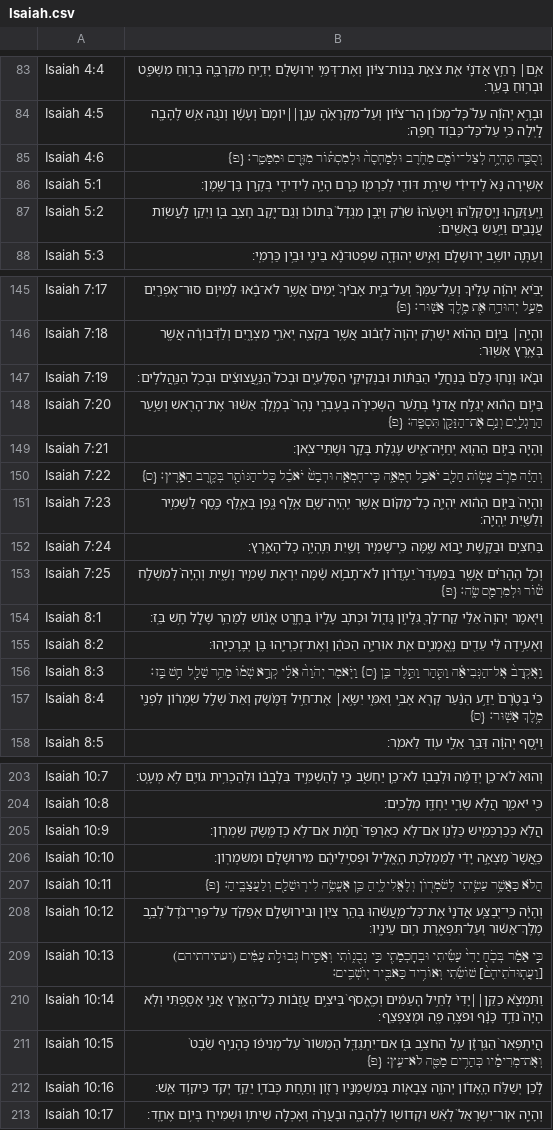
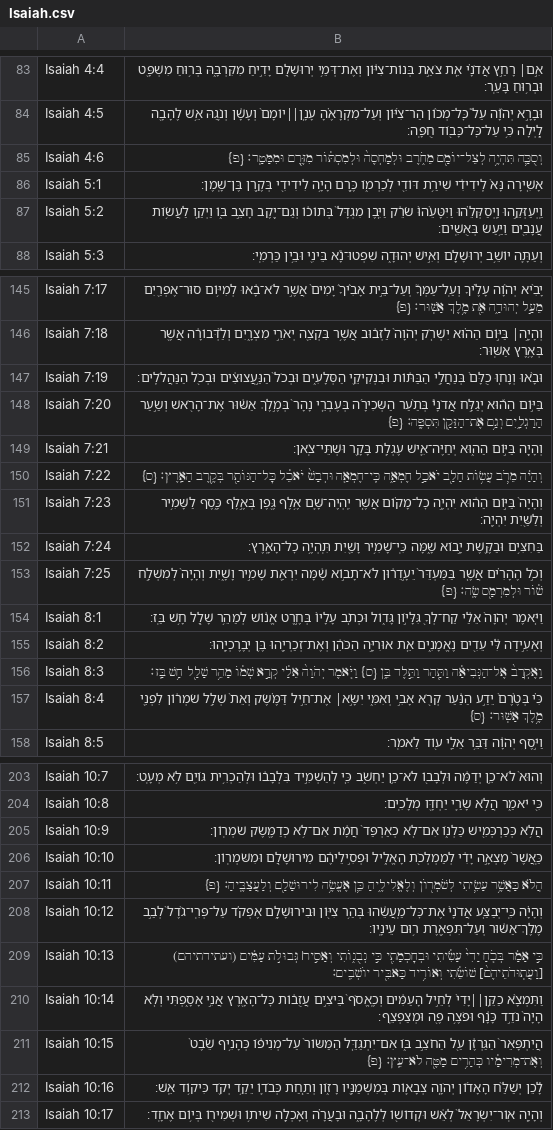
Before and after one commit to bdenckla/MAM-for-Sefaria, a CSV file: out/csv-ajf/Isaiah.csv, drawn as a sheet; only a part is shown, gaps mark what is left out; the diff covers the shown part only; the diff names each change by its address in the sheet, - before the commit and + after, or states it on an @@ line.

Commit message:
mostly meteg updates e.g. across all of Isaiah

```diff
--- a/out/csv-ajf/Isaiah.csv
+++ b/out/csv-ajf/Isaiah.csv
-B85: וְסֻכָּ֛ה תִּֽהְיֶ֥ה לְצֵל־יוֹמָ֖ם מֵחֹ֑רֶב…
+B85: וְסֻכָּ֛ה תִּהְיֶ֥ה לְצֵל־יוֹמָ֖ם מֵחֹ֑רֶב…
-B87: …בּ֑וֹ וַיְקַ֛ו לַֽעֲשׂ֥וֹת עֲנָבִ֖ים וַיַּ֥עַשׂ…
+B87: …בּ֑וֹ וַיְקַ֛ו לַעֲשׂ֥וֹת עֲנָבִ֖ים וַיַּ֥עַשׂ…
-B147: …הַנַּ֣עֲצוּצִ֔ים וּבְכֹ֖ל הַנַּֽהֲלֹלִֽים׃
+B147: …הַנַּ֣עֲצוּצִ֔ים וּבְכֹ֖ל הַנַּהֲלֹלִֽים׃
-B151: …לַשָּׁמִ֥יר וְלַשַּׁ֖יִת יִֽהְיֶֽה׃
+B151: …לַשָּׁמִ֥יר וְלַשַּׁ֖יִת יִהְיֶֽה׃
-B155: …לִּ֔י עֵדִ֖ים נֶֽאֱמָנִ֑ים אֵ֚ת אוּרִיָּ֣ה…
+B155: …לִּ֔י עֵדִ֖ים נֶאֱמָנִ֑ים אֵ֚ת אוּרִיָּ֣ה…
-B157: …וְאֵת֙ שְׁלַ֣ל שֹֽׁמְר֔וֹן לִפְנֵ֖י מֶ֥לֶךְ…
+B157: …וְאֵת֙ שְׁלַ֣ל שֹׁמְר֔וֹן לִפְנֵ֖י מֶ֥לֶךְ…
-B205: …אִם־לֹ֥א כְדַמֶּ֖שֶׂק שֹֽׁמְרֽוֹן׃
+B205: …אִם־לֹ֥א כְדַמֶּ֖שֶׂק שֹׁמְרֽוֹן׃
-B206: …יָדִ֔י לְמַמְלְכֹ֖ת הָֽאֱלִ֑יל וּפְסִ֣ילֵיהֶ֔ם מִירוּשָׁלִַ֖ם…
+B206: …יָדִ֔י לְמַמְלְכֹ֖ת הָאֱלִ֑יל וּפְסִ֣ילֵיהֶ֔ם מִירוּשָׁלִַ֖ם…
-B207: …כֵּ֛ן אֶעֱשֶׂ֥ה לִירֽוּשָׁלִַ֖ם וְלַעֲצַבֶּֽיהָ׃ {פ}
+B207: …כֵּ֛ן אֶעֱשֶׂ֥ה לִירוּשָׁלִַ֖ם וְלַעֲצַבֶּֽיהָ׃ {פ}
-B209: …וְאוֹרִ֥יד כַּאבִּ֖יר יֽוֹשְׁבִֽים׃
+B209: …וְאוֹרִ֥יד כַּאבִּ֖יר יוֹשְׁבִֽים׃
-B212: לָ֠כֵן יְשַׁלַּ֨ח הָֽאָד֜וֹן יְהֹוָ֧ה צְבָא֛וֹת…
+B212: לָ֠כֵן יְשַׁלַּ֨ח הָאָד֜וֹן יְהֹוָ֧ה צְבָא֛וֹת…
```
Also changed, not shown: 98 edited cells elsewhere in this file, out/csv-ajf/Proverbs.csv, out/csv-ajf/Psalms.csv, 33 other files.
